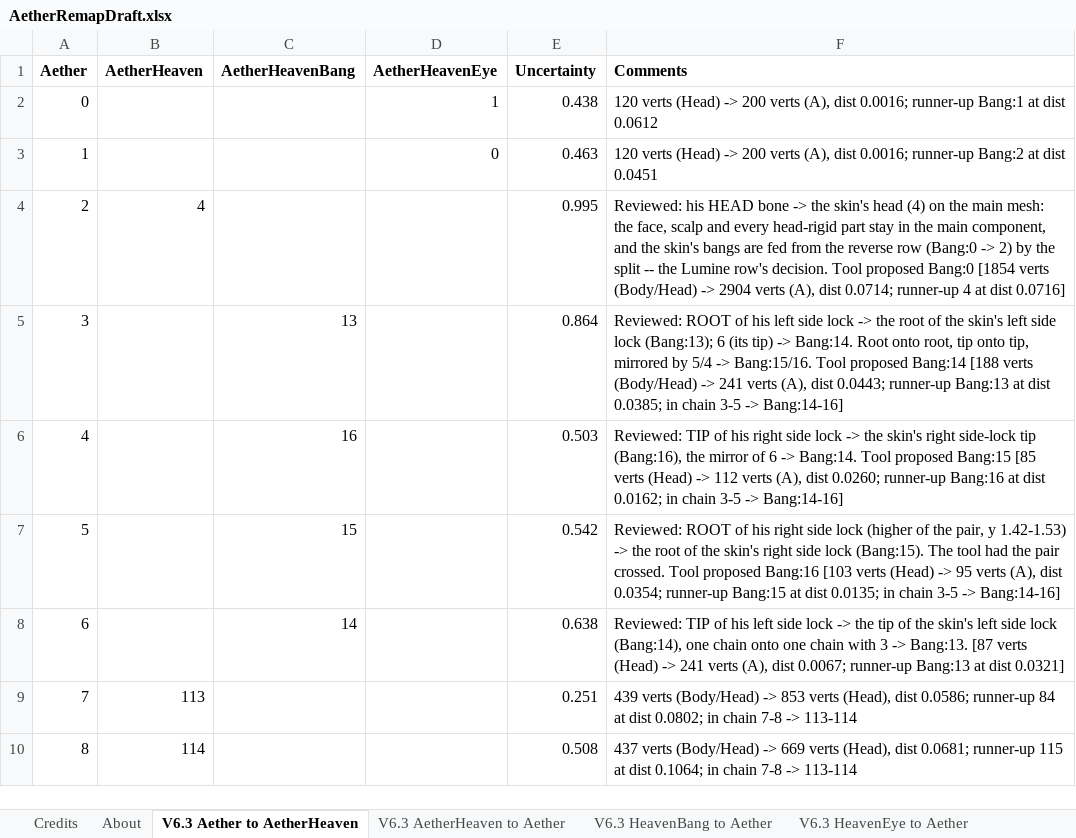
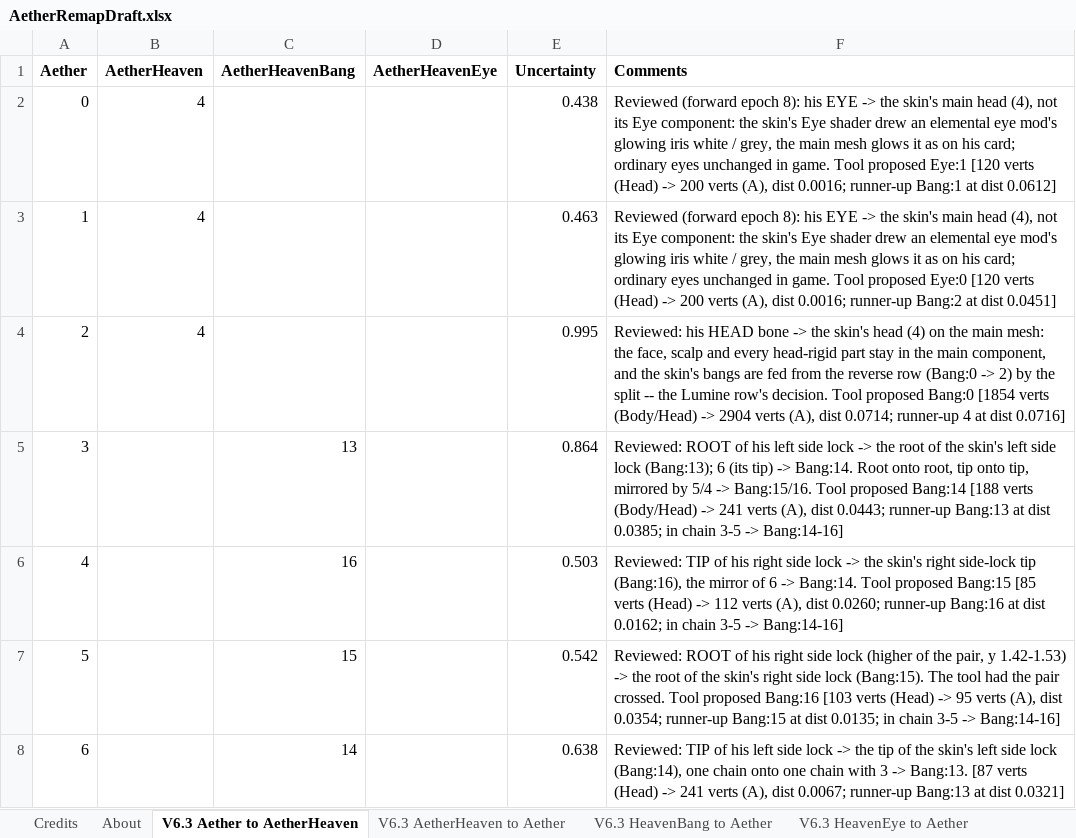
Before and after one commit to nhok0169/Anime-Game-Remap, an Excel workbook: Data/RemapDrafts/AetherRemapDraft.xlsx, sheet V6.3 Aether to AetherHeaven, drawn as a sheet; only a part is shown; the shorter side is filled out with more unchanged rows; values as stored, in another font and other column widths than the file's, no borders; conditional formats not drawn; the diff names each change by its address in the sheet, - before the commit and + after, or states it on an @@ line.

```diff
--- a/Data/RemapDrafts/AetherRemapDraft.xlsx (sheet V6.3 Aether to AetherHeaven)
+++ b/Data/RemapDrafts/AetherRemapDraft.xlsx (sheet V6.3 Aether to AetherHeaven)
-B2:B3 (AetherHeaven): (empty)
+B2:B3 (AetherHeaven): 4
-D2 (AetherHeavenEye): 1
+D2 (AetherHeavenEye): (empty)
-F2 (Comments): 120 verts (Head) -> 200 verts (A), dist 0.0016; runner-up Bang:1 at dist 0.0612
+F2 (Comments): Reviewed (forward epoch 8): his EYE -> the skin's main head (4), not its Eye component: the skin's Eye shader drew an elemental eye mod's glowing iris white / grey, the main mesh glows it as on his card; ordinary eyes unchanged in game. Tool proposed Eye:1 [120 verts (Head) -> 200 verts (A), dist 0.0016; runner-up Bang:1 at dist 0.0612]
-D3 (AetherHeavenEye): 0
+D3 (AetherHeavenEye): (empty)
-F3 (Comments): 120 verts (Head) -> 200 verts (A), dist 0.0016; runner-up Bang:2 at dist 0.0451
+F3 (Comments): Reviewed (forward epoch 8): his EYE -> the skin's main head (4), not its Eye component: the skin's Eye shader drew an elemental eye mod's glowing iris white / grey, the main mesh glows it as on his card; ordinary eyes unchanged in game. Tool proposed Eye:0 [120 verts (Head) -> 200 verts (A), dist 0.0016; runner-up Bang:2 at dist 0.0451]
```
